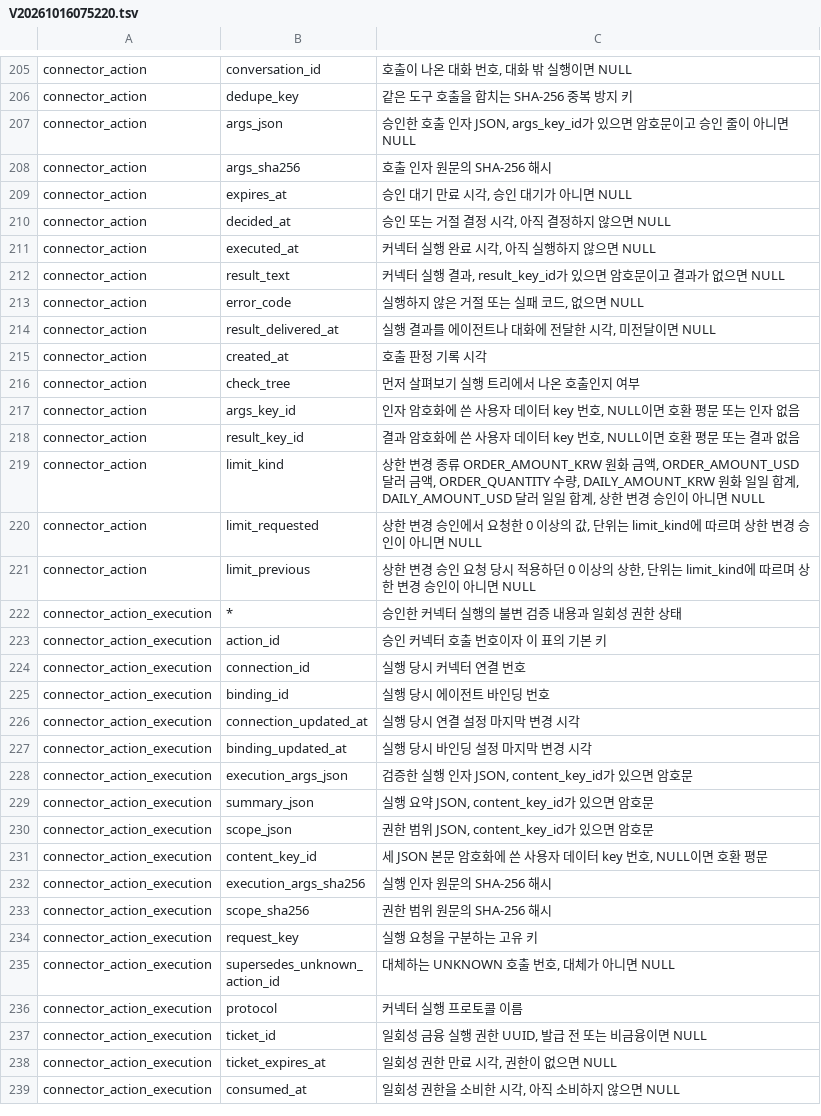
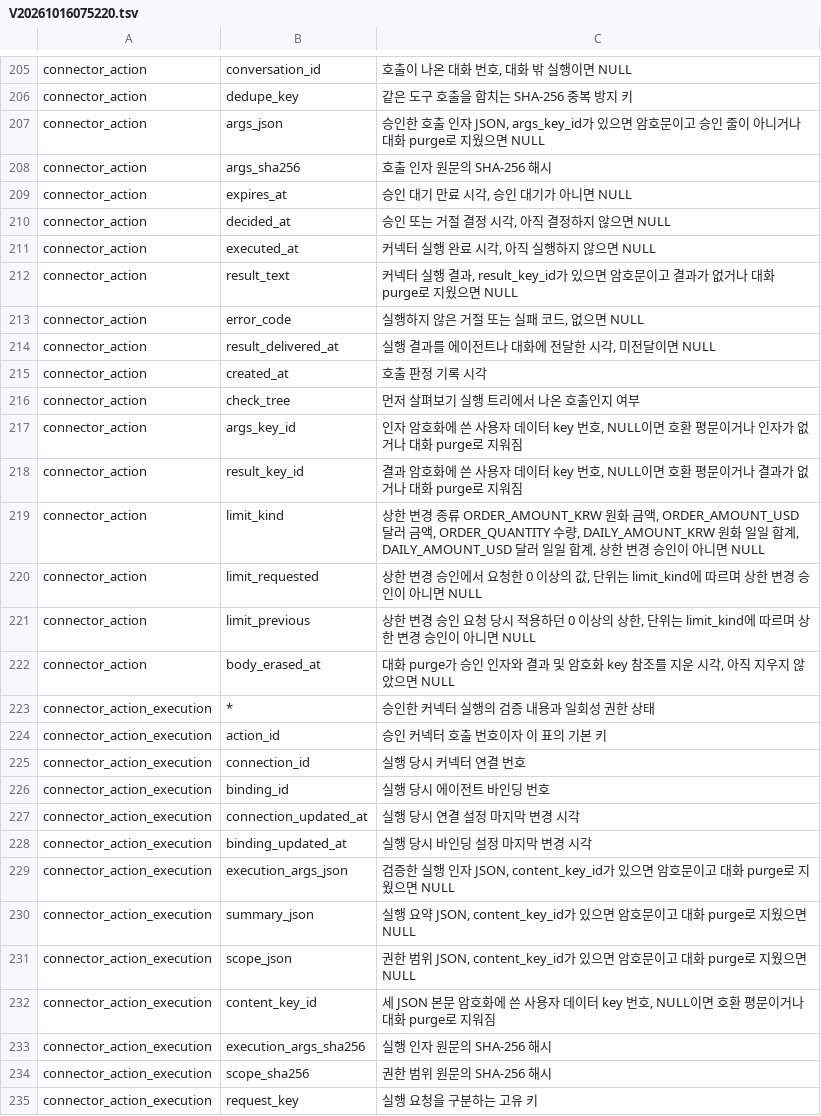
Before and after one commit to jon890/fos-assistant, a TSV file: backend/src/main/resources/db/comments/V20261016075220.tsv, drawn as a sheet; only a part is shown, gaps mark what is left out; the shorter side is filled out with more unchanged rows.

Commit message:
fix(backend): 대화 purge 뒤 본문 삭제와 NULL 의미를 COMMENT에 적는다

```diff
--- a/backend/src/main/resources/db/comments/V20261016075220.tsv
+++ b/backend/src/main/resources/db/comments/V20261016075220.tsv
@@ -206,3 +206,3 @@ connector_action	conversation_id	호출이 나온 대화 번호, 대화 밖 실
 connector_action	dedupe_key	같은 도구 호출을 합치는 SHA-256 중복 방지 키
-connector_action	args_json	승인한 호출 인자 JSON, args_key_id가 있으면 암호문이고 승인 줄이 아니면 NULL
+connector_action	args_json	승인한 호출 인자 JSON, args_key_id가 있으면 암호문이고 승인 줄이 아니거나 대화 purge로 지웠으면 NULL
 connector_action	args_sha256	호출 인자 원문의 SHA-256 해시
@@ -211,3 +211,3 @@ connector_action	decided_at	승인 또는 거절 결정 시각, 아직 결정하
 connector_action	executed_at	커넥터 실행 완료 시각, 아직 실행하지 않으면 NULL
-connector_action	result_text	커넥터 실행 결과, result_key_id가 있으면 암호문이고 결과가 없으면 NULL
+connector_action	result_text	커넥터 실행 결과, result_key_id가 있으면 암호문이고 결과가 없거나 대화 purge로 지웠으면 NULL
 connector_action	error_code	실행하지 않은 거절 또는 실패 코드, 없으면 NULL
@@ -216,4 +216,4 @@ connector_action	created_at	호출 판정 기록 시각
 connector_action	check_tree	먼저 살펴보기 실행 트리에서 나온 호출인지 여부
-connector_action	args_key_id	인자 암호화에 쓴 사용자 데이터 key 번호, NULL이면 호환 평문 또는 인자 없음
-connector_action	result_key_id	결과 암호화에 쓴 사용자 데이터 key 번호, NULL이면 호환 평문 또는 결과 없음
+connector_action	args_key_id	인자 암호화에 쓴 사용자 데이터 key 번호, NULL이면 호환 평문이거나 인자가 없거나 대화 purge로 지워짐
+connector_action	result_key_id	결과 암호화에 쓴 사용자 데이터 key 번호, NULL이면 호환 평문이거나 결과가 없거나 대화 purge로 지워짐
 connector_action	limit_kind	상한 변경 종류 ORDER_AMOUNT_KRW 원화 금액, ORDER_AMOUNT_USD 달러 금액, ORDER_QUANTITY 수량, DAILY_AMOUNT_KRW 원화 일일 합계, DAILY_AMOUNT_USD 달러 일일 합계, 상한 변경 승인이 아니면 NULL
@@ -221,3 +221,4 @@ connector_action	limit_requested	상한 변경 승인에서 요청한 0 이상
 connector_action	limit_previous	상한 변경 승인 요청 당시 적용하던 0 이상의 상한, 단위는 limit_kind에 따르며 상한 변경 승인이 아니면 NULL
-connector_action_execution	*	승인한 커넥터 실행의 불변 검증 내용과 일회성 권한 상태
+connector_action	body_erased_at	대화 purge가 승인 인자와 결과 및 암호화 key 참조를 지운 시각, 아직 지우지 않았으면 NULL
+connector_action_execution	*	승인한 커넥터 실행의 검증 내용과 일회성 권한 상태
 connector_action_execution	action_id	승인 커넥터 호출 번호이자 이 표의 기본 키
@@ -227,6 +228,6 @@ connector_action_execution	connection_updated_at	실행 당시 연결 설정 마
 connector_action_execution	binding_updated_at	실행 당시 바인딩 설정 마지막 변경 시각
-connector_action_execution	execution_args_json	검증한 실행 인자 JSON, content_key_id가 있으면 암호문
-connector_action_execution	summary_json	실행 요약 JSON, content_key_id가 있으면 암호문
-connector_action_execution	scope_json	권한 범위 JSON, content_key_id가 있으면 암호문
-connector_action_execution	content_key_id	세 JSON 본문 암호화에 쓴 사용자 데이터 key 번호, NULL이면 호환 평문
+connector_action_execution	execution_args_json	검증한 실행 인자 JSON, content_key_id가 있으면 암호문이고 대화 purge로 지웠으면 NULL
+connector_action_execution	summary_json	실행 요약 JSON, content_key_id가 있으면 암호문이고 대화 purge로 지웠으면 NULL
+connector_action_execution	scope_json	권한 범위 JSON, content_key_id가 있으면 암호문이고 대화 purge로 지웠으면 NULL
+connector_action_execution	content_key_id	세 JSON 본문 암호화에 쓴 사용자 데이터 key 번호, NULL이면 호환 평문이거나 대화 purge로 지워짐
 connector_action_execution	execution_args_sha256	실행 인자 원문의 SHA-256 해시
```
